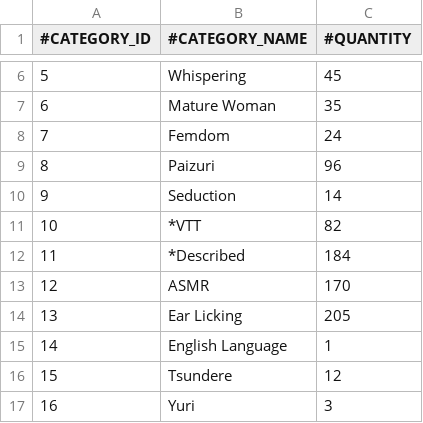
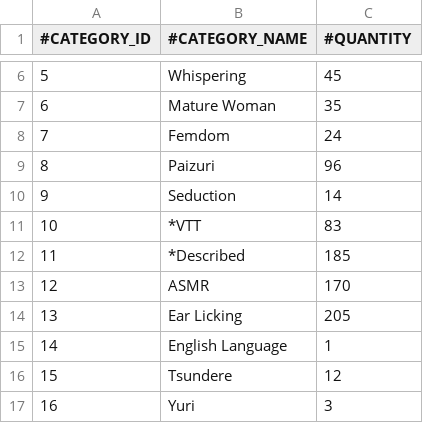
Before and after one commit to nguyenHoangDung0504/na-v3, a CSV file: @resources/databases/s1/tag.csv, drawn as a sheet; only a part is shown, gaps mark what is left out.

```diff
--- a/@resources/databases/s1/tag.csv
+++ b/@resources/databases/s1/tag.csv
@@ -10,4 +10,4 @@
 9,Seduction,14
-10,*VTT,82
-11,*Described,184
+10,*VTT,83
+11,*Described,185
 12,ASMR,170
```
Also changed, not shown: @resources/databases/s1/tracks.csv, 13 other files.
